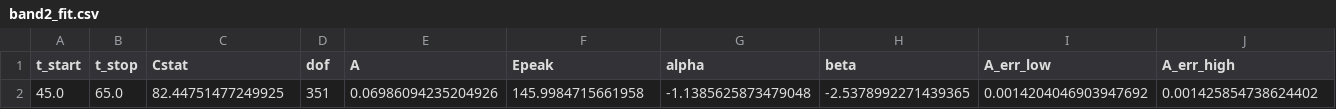
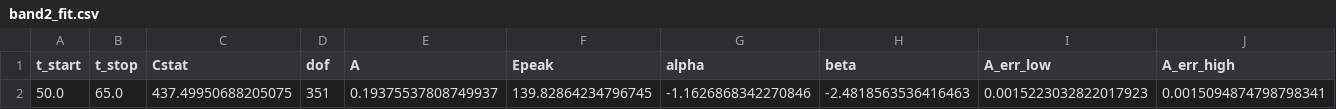
Before and after one commit to Reegh/GRBs-art, a CSV file: results/band2_fit.csv, drawn as a sheet; only a part is shown; removed rows and columns are numbered as before the commit, all else as after; rows hold the shown columns only; the diff names each change by its address in the sheet, - before the commit and + after, or states it on an @@ line.

```diff
--- a/results/band2_fit.csv
+++ b/results/band2_fit.csv
-row 2: 45.0 | 65.0 | 82.44751477249925 | 351 | 0.06986094235204926 | 145.9984715661958 | -1.1385625873479048 | -2.5378992271439365 | 0.0014204046903947692 | 0.001425854738624402
+row 2: 50.0 | 65.0 | 437.49950688205075 | 351 | 0.19375537808749937 | 139.82864234796745 | -1.1626868342270846 | -2.4818563536416463 | 0.0015223032822017923 | 0.0015094874798798341
```
Also changed, not shown: results/band1_fit.csv, results/band3_fit.csv, 55 other files.
